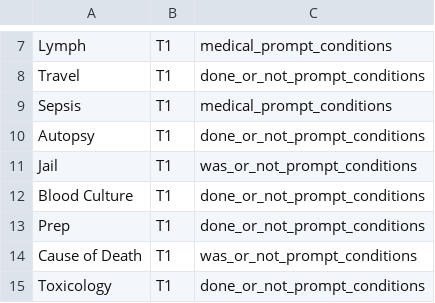
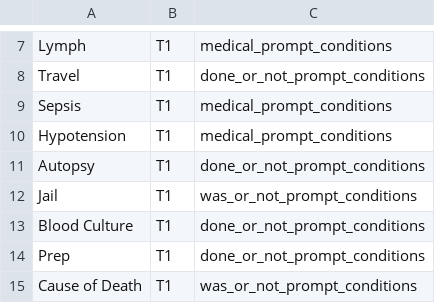
Before and after one commit to amruthm-ignitec/mtf-backend, a CSV file: app/services/processing/config/Summary_topics.csv, drawn as a sheet; only a part is shown, gaps mark what is left out; the shorter side is filled out with more unchanged rows; the diff covers the shown part only; the diff names each change by its address in the sheet, - before the commit and + after, or states it on an @@ line.

Commit message:
feat: Add Hypotension topic extraction
- Add Hypotension to Summary_topics.csv (T1 medical condition)
- Add Hypotension context sections in t1_section_context.json
- Add Hypotension extraction tips in t1_tips.json
- Add Hypotension few-shot examples in t1_fewshot.json

This enables proper LLM-based extraction of hypotension information instead of
fragile keyword search in medical records.

```diff
--- a/app/services/processing/config/Summary_topics.csv
+++ b/app/services/processing/config/Summary_topics.csv
+row 10: Hypotension | T1 | medical_prompt_conditions
```
Also changed, not shown: 57 added rows elsewhere in this file, 3 other files.
